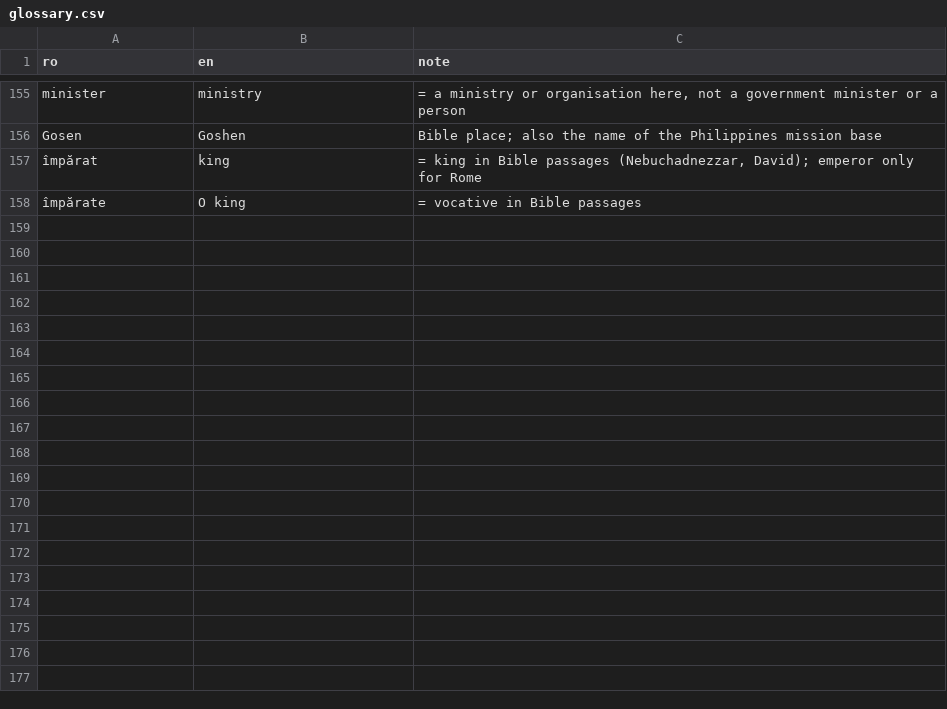
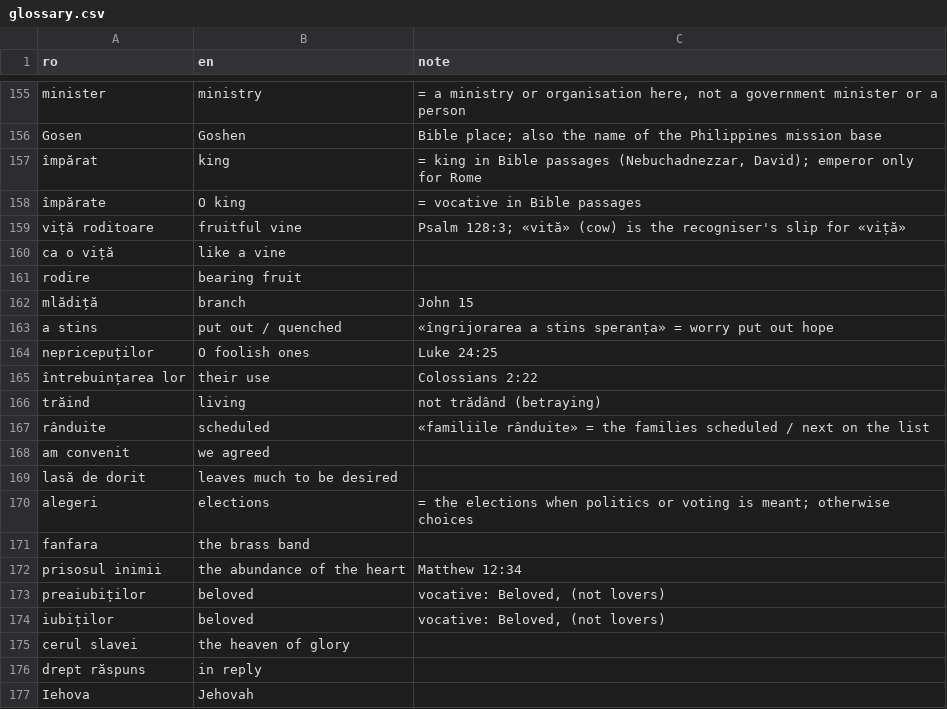
Before and after one commit to PRC-Atlanta/live-ro2en, a CSV file: glossary.csv, drawn as a sheet; only a part is shown, gaps mark what is left out; the diff covers the shown part only.

```diff
--- a/glossary.csv
+++ b/glossary.csv
@@ -158 +158,20 @@ Gosen,Goshen,Bible place; also the name of the Philippines mission base
 împărate,O king,"= vocative in Bible passages"
+viță roditoare,fruitful vine,"Psalm 128:3; «vită» (cow) is the recogniser's slip for «viță»"
+ca o viță,like a vine,
+rodire,bearing fruit,
+mlădiță,branch,John 15
+a stins,put out / quenched,"«îngrijorarea a stins speranța» = worry put out hope"
+nepricepuților,O foolish ones,Luke 24:25
+întrebuințarea lor,their use,Colossians 2:22
+trăind,living,"not trădând (betraying)"
+rânduite,scheduled,"«familiile rânduite» = the families scheduled / next on the list"
+am convenit,we agreed,
+lasă de dorit,leaves much to be desired,
+alegeri,elections,"= the elections when politics or voting is meant; otherwise choices"
+fanfara,the brass band,
+prisosul inimii,the abundance of the heart,Matthew 12:34
+preaiubiților,beloved,"vocative: Beloved, (not lovers)"
+iubiților,beloved,"vocative: Beloved, (not lovers)"
+cerul slavei,the heaven of glory,
+drept răspuns,in reply,
+Iehova,Jehovah,
```
Also changed, not shown: 12 added rows elsewhere in this file, 10 other files.
